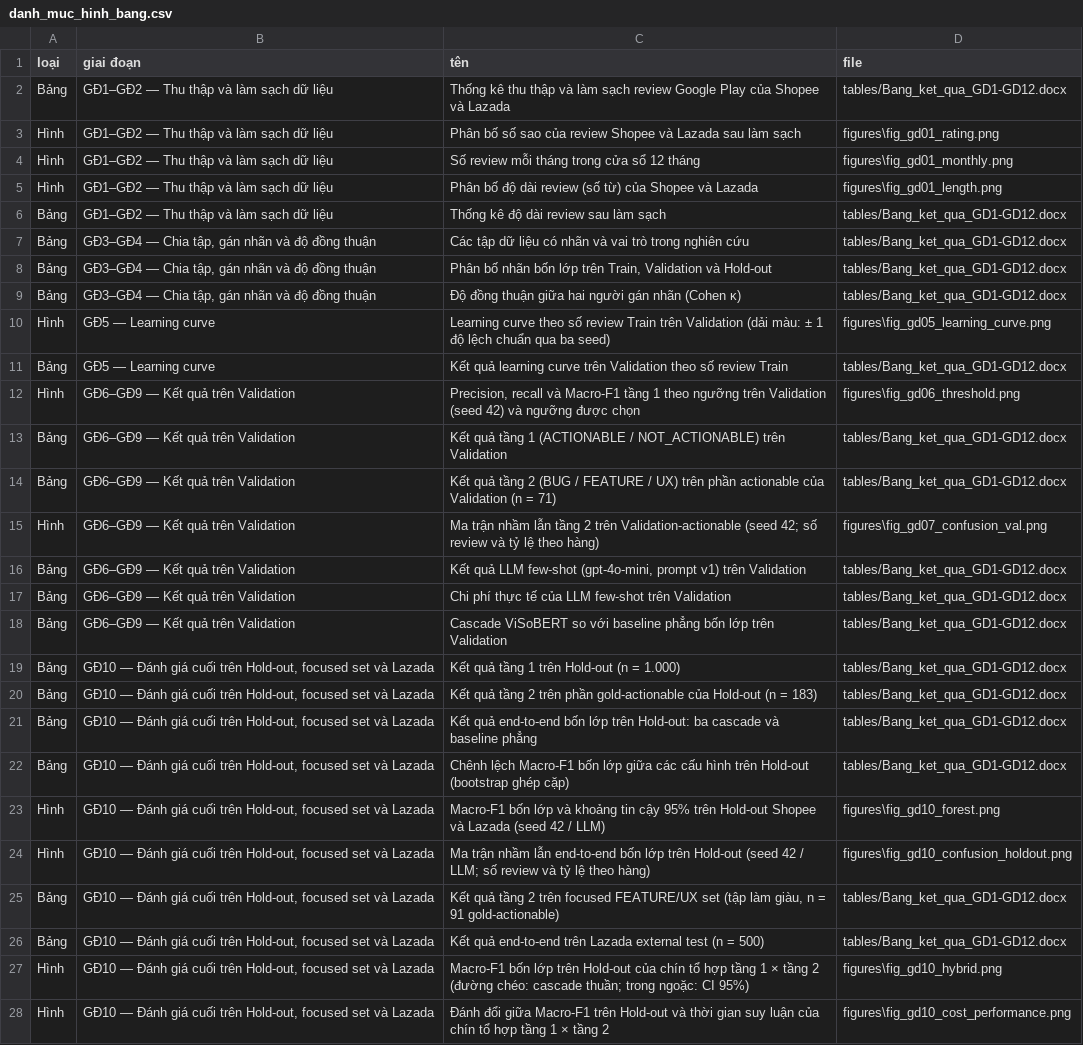
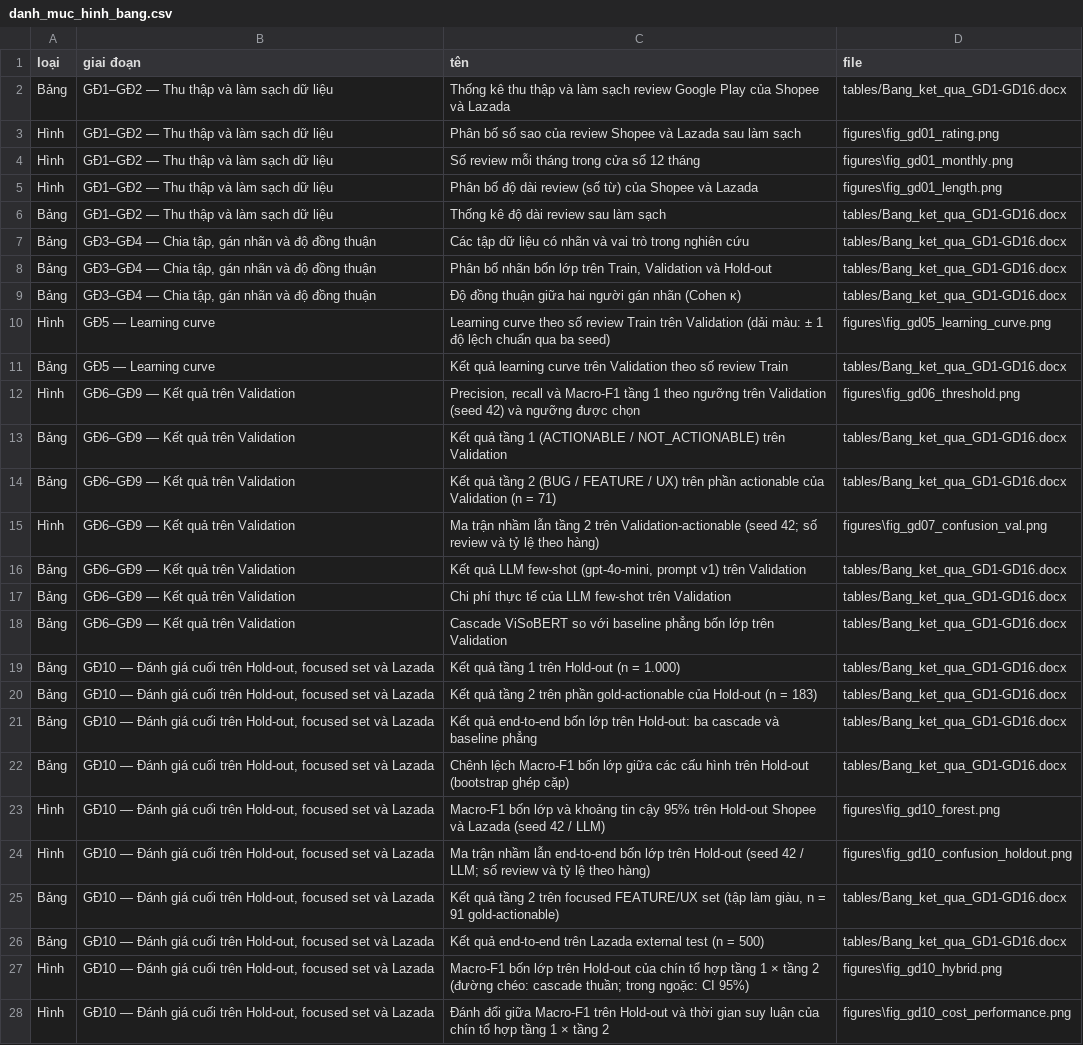
Before and after one commit to dnhphuong-05/kltn-vn-app-review-requirements, a CSV file: 09_thesis/figures/danh_muc_hinh_bang.csv, drawn as a sheet; only a part is shown; the diff covers the shown part only; the diff names each change by its address in the sheet, - before the commit and + after, or states it on an @@ line.

```diff
--- a/09_thesis/figures/danh_muc_hinh_bang.csv
+++ b/09_thesis/figures/danh_muc_hinh_bang.csv
-D2 (file): tables/Bang_ket_qua_GD1-GD12.docx
+D2 (file): tables/Bang_ket_qua_GD1-GD16.docx
-D6:D9 (file): tables/Bang_ket_qua_GD1-GD12.docx
+D6:D9 (file): tables/Bang_ket_qua_GD1-GD16.docx
-D11 (file): tables/Bang_ket_qua_GD1-GD12.docx
+D11 (file): tables/Bang_ket_qua_GD1-GD16.docx
-D13:D14 (file): tables/Bang_ket_qua_GD1-GD12.docx
+D13:D14 (file): tables/Bang_ket_qua_GD1-GD16.docx
-D16:D22 (file): tables/Bang_ket_qua_GD1-GD12.docx
+D16:D22 (file): tables/Bang_ket_qua_GD1-GD16.docx
-D25:D26 (file): tables/Bang_ket_qua_GD1-GD12.docx
+D25:D26 (file): tables/Bang_ket_qua_GD1-GD16.docx
```
Also changed, not shown: 11 added rows and 11 edited cells elsewhere in this file, 35 other files.
